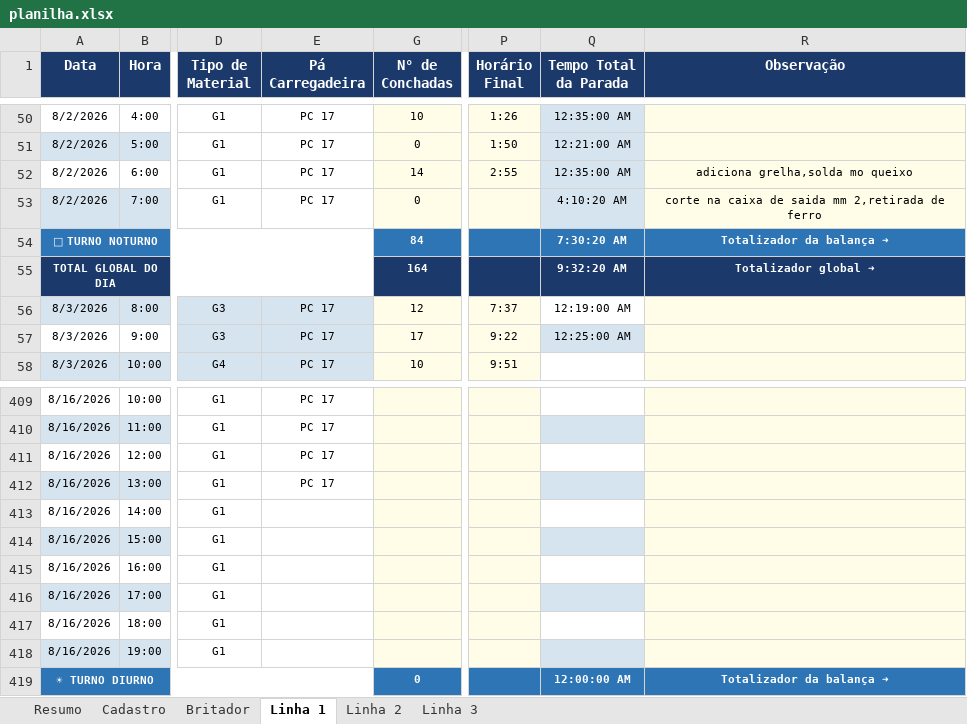
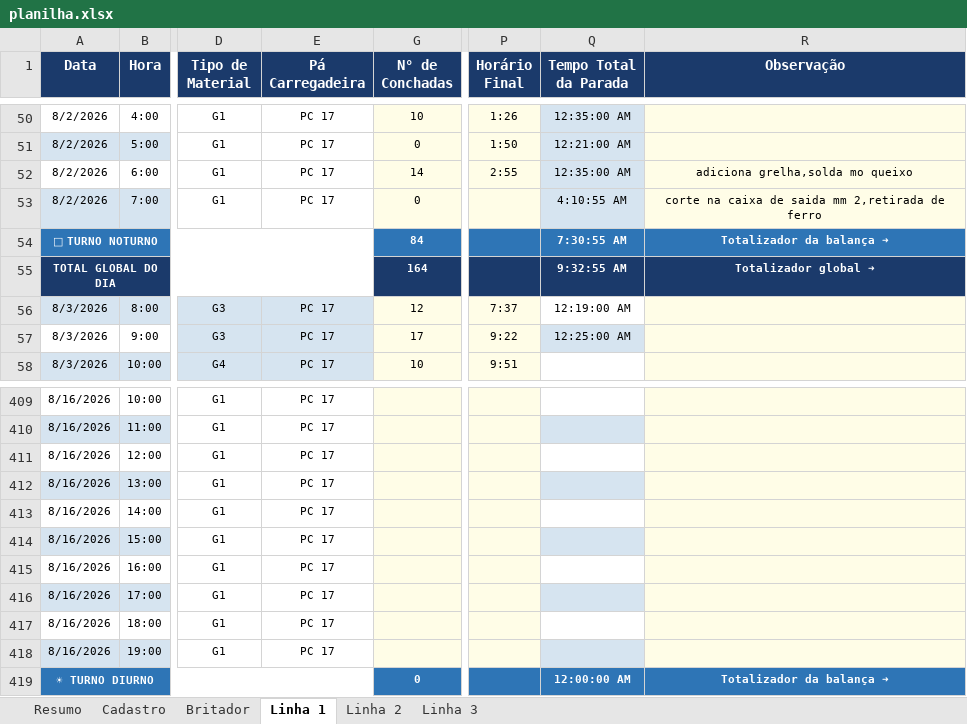
Before and after one commit to Plenz-code/BI-IMPACTANTES-PLANTA, an Excel workbook: planilha.xlsx, sheet Linha 1, drawn as a sheet; only a part is shown, gaps mark what is left out; values as stored, in another font and other column widths than the file's, no borders; the diff names each change by its address in the sheet, - before the commit and + after, or states it on an @@ line.

```diff
--- a/planilha.xlsx (sheet Linha 1)
+++ b/planilha.xlsx (sheet Linha 1)
-Q53 (Tempo Total da Parada): 4:10:20 AM
+Q53 (Tempo Total da Parada): 4:10:55 AM
-Q54 (Tempo Total da Parada): 7:30:20 AM
+Q54 (Tempo Total da Parada): 7:30:55 AM
-Q55 (Tempo Total da Parada): 9:32:20 AM
+Q55 (Tempo Total da Parada): 9:32:55 AM
-E413:E418 (Pá Carregadeira): (empty)
+E413:E418 (Pá Carregadeira): PC 17
```
Also changed, not shown: sheet Linha 2, sheet Linha 3.
